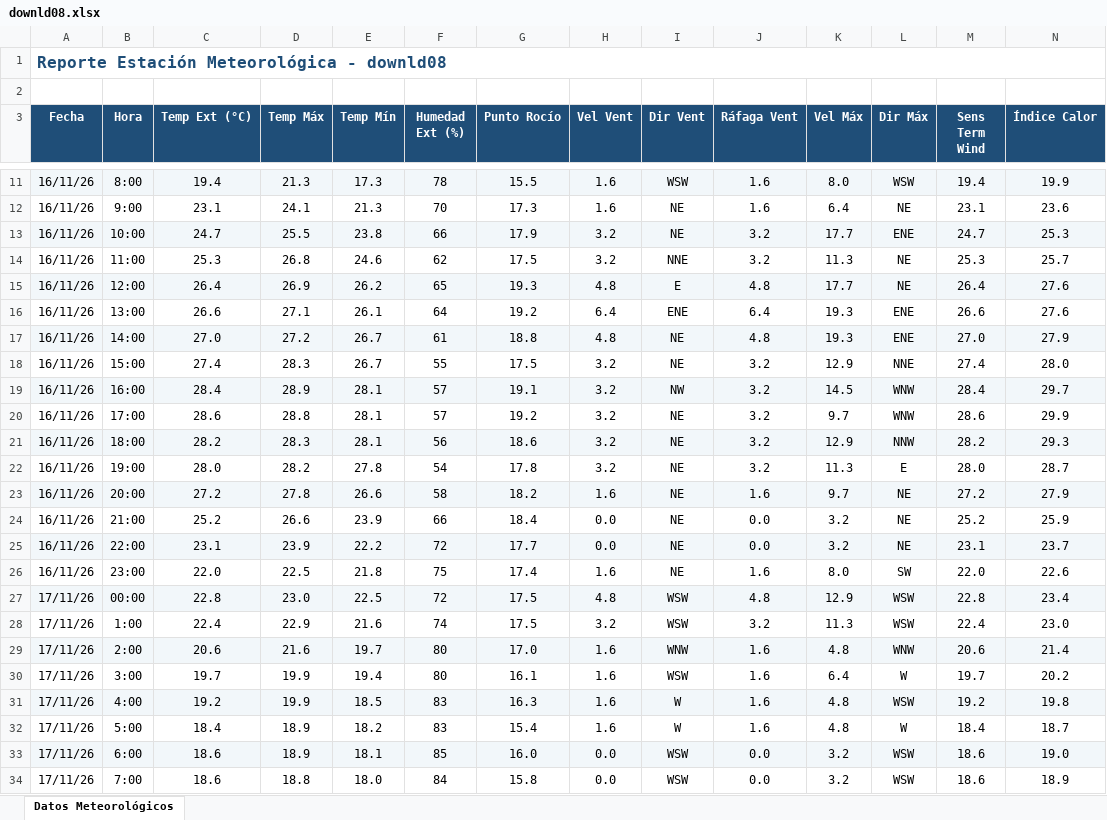
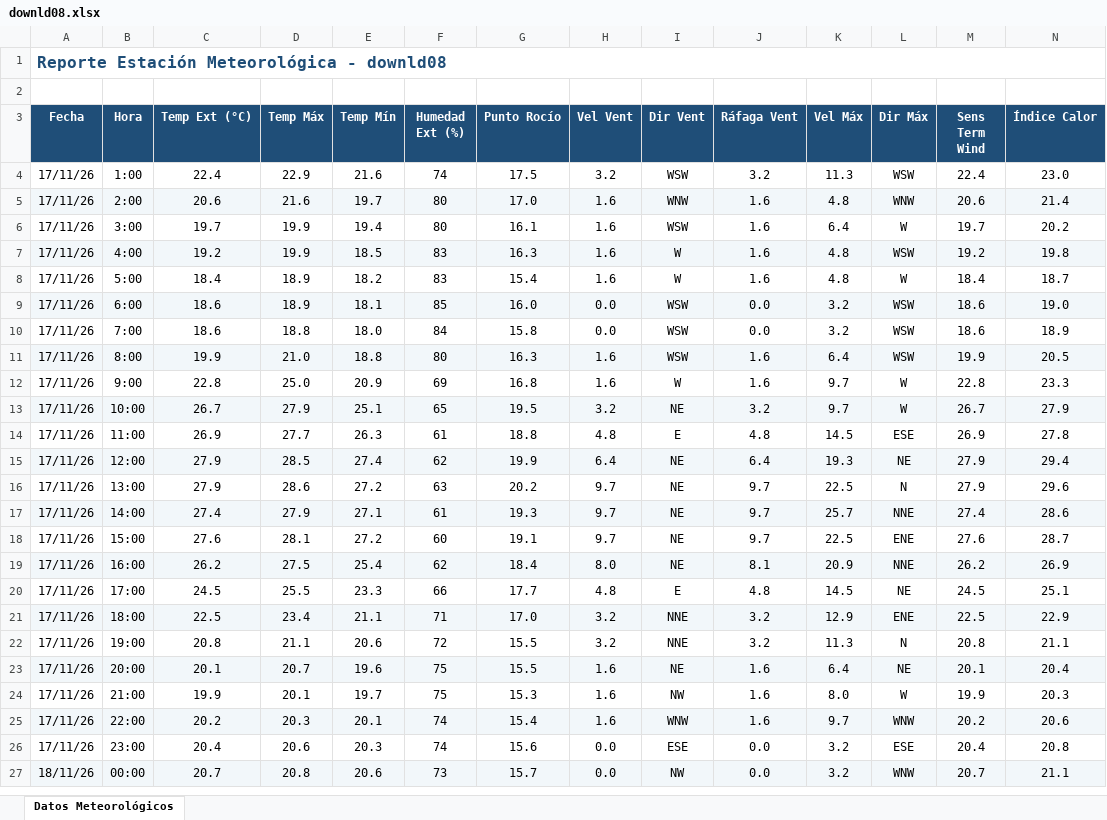
Before and after one commit to intasalta/ema_cerrillos, an Excel workbook: downld08.xlsx, sheet Datos Meteorológicos, drawn as a sheet; only a part is shown, gaps mark what is left out; the shorter side is filled out with more unchanged rows; values as stored, in another font and other column widths than the file's, no borders; removed rows and columns are numbered as before the commit, all else as after; rows hold the shown columns only; the diff covers the shown part only; the diff names each change by its address in the sheet, - before the commit and + after, or states it on an @@ line.

```diff
--- a/downld08.xlsx (sheet Datos Meteorológicos)
+++ b/downld08.xlsx (sheet Datos Meteorológicos)
-row 11: 16/11/26 | 8:00 | 19.4 | 21.3 | 17.3 | 78 | 15.5 | 1.6 | WSW | 1.6 | 8.0 | WSW | 19.4 | 19.9
-row 12: 16/11/26 | 9:00 | 23.1 | 24.1 | 21.3 | 70 | 17.3 | 1.6 | NE | 1.6 | 6.4 | NE | 23.1 | 23.6
-row 13: 16/11/26 | 10:00 | 24.7 | 25.5 | 23.8 | 66 | 17.9 | 3.2 | NE | 3.2 | 17.7 | ENE | 24.7 | 25.3
-row 14: 16/11/26 | 11:00 | 25.3 | 26.8 | 24.6 | 62 | 17.5 | 3.2 | NNE | 3.2 | 11.3 | NE | 25.3 | 25.7
-row 15: 16/11/26 | 12:00 | 26.4 | 26.9 | 26.2 | 65 | 19.3 | 4.8 | E | 4.8 | 17.7 | NE | 26.4 | 27.6
-row 16: 16/11/26 | 13:00 | 26.6 | 27.1 | 26.1 | 64 | 19.2 | 6.4 | ENE | 6.4 | 19.3 | ENE | 26.6 | 27.6
-row 17: 16/11/26 | 14:00 | 27.0 | 27.2 | 26.7 | 61 | 18.8 | 4.8 | NE | 4.8 | 19.3 | ENE | 27.0 | 27.9
-row 18: 16/11/26 | 15:00 | 27.4 | 28.3 | 26.7 | 55 | 17.5 | 3.2 | NE | 3.2 | 12.9 | NNE | 27.4 | 28.0
-row 19: 16/11/26 | 16:00 | 28.4 | 28.9 | 28.1 | 57 | 19.1 | 3.2 | NW | 3.2 | 14.5 | WNW | 28.4 | 29.7
-row 20: 16/11/26 | 17:00 | 28.6 | 28.8 | 28.1 | 57 | 19.2 | 3.2 | NE | 3.2 | 9.7 | WNW | 28.6 | 29.9
-row 21: 16/11/26 | 18:00 | 28.2 | 28.3 | 28.1 | 56 | 18.6 | 3.2 | NE | 3.2 | 12.9 | NNW | 28.2 | 29.3
-row 22: 16/11/26 | 19:00 | 28.0 | 28.2 | 27.8 | 54 | 17.8 | 3.2 | NE | 3.2 | 11.3 | E | 28.0 | 28.7
-row 23: 16/11/26 | 20:00 | 27.2 | 27.8 | 26.6 | 58 | 18.2 | 1.6 | NE | 1.6 | 9.7 | NE | 27.2 | 27.9
-row 24: 16/11/26 | 21:00 | 25.2 | 26.6 | 23.9 | 66 | 18.4 | 0.0 | NE | 0.0 | 3.2 | NE | 25.2 | 25.9
-row 25: 16/11/26 | 22:00 | 23.1 | 23.9 | 22.2 | 72 | 17.7 | 0.0 | NE | 0.0 | 3.2 | NE | 23.1 | 23.7
-row 26: 16/11/26 | 23:00 | 22.0 | 22.5 | 21.8 | 75 | 17.4 | 1.6 | NE | 1.6 | 8.0 | SW | 22.0 | 22.6
-row 27: 17/11/26 | 00:00 | 22.8 | 23.0 | 22.5 | 72 | 17.5 | 4.8 | WSW | 4.8 | 12.9 | WSW | 22.8 | 23.4
```
Also changed, not shown: 1 added row and 7 removed rows elsewhere in this sheet, downld02.xlsx, 2 other files.
